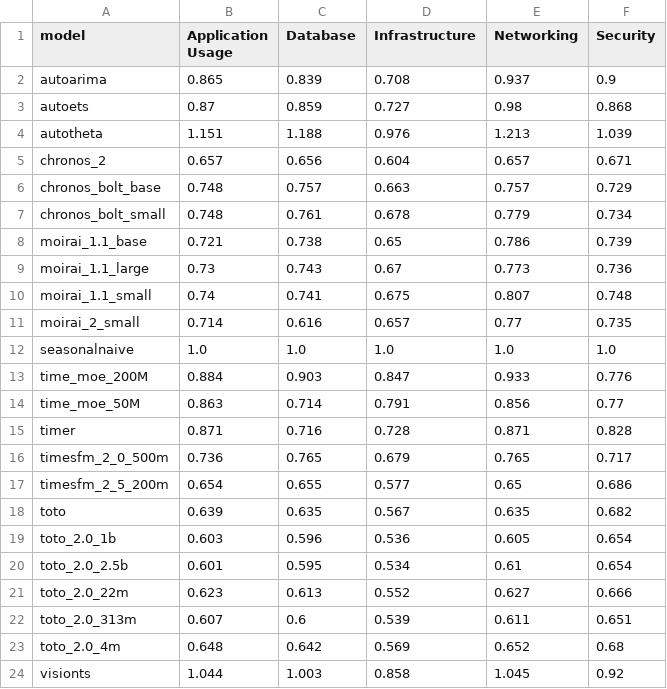
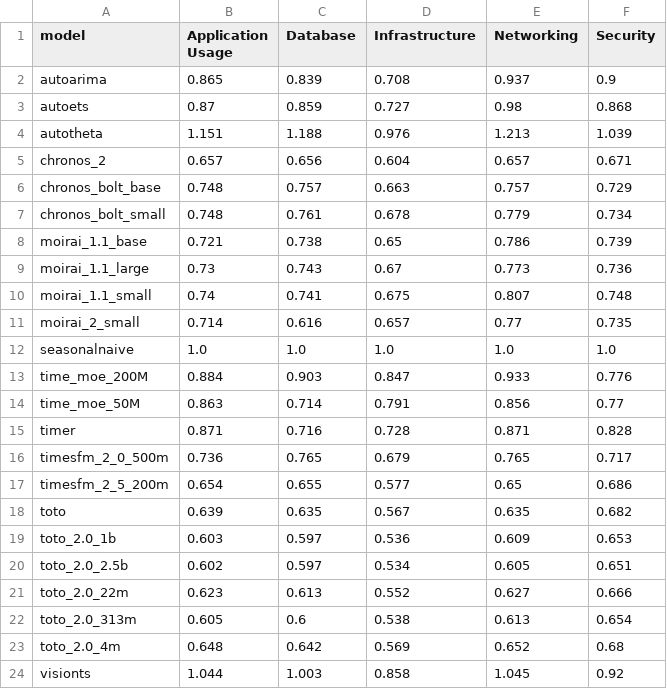
Before and after one commit to lwowlwowl/toto, a CSV file: boom/breakdown_tabels/domain_MASE_shifted_gmean.csv, drawn as a sheet.

```diff
--- a/boom/breakdown_tabels/domain_MASE_shifted_gmean.csv
+++ b/boom/breakdown_tabels/domain_MASE_shifted_gmean.csv
@@ -18,6 +18,6 @@ timesfm_2_5_200m,0.654,0.655,0.577,0.65,0.686
 toto,0.639,0.635,0.567,0.635,0.682
-toto_2.0_1b,0.603,0.596,0.536,0.605,0.654
-toto_2.0_2.5b,0.601,0.595,0.534,0.61,0.654
+toto_2.0_1b,0.603,0.597,0.536,0.609,0.653
+toto_2.0_2.5b,0.602,0.597,0.534,0.605,0.651
 toto_2.0_22m,0.623,0.613,0.552,0.627,0.666
-toto_2.0_313m,0.607,0.6,0.539,0.611,0.651
+toto_2.0_313m,0.605,0.6,0.538,0.613,0.654
 toto_2.0_4m,0.648,0.642,0.569,0.652,0.68
```
Also changed, not shown: boom/breakdown_tabels/domain_CRPS_shifted_gmean.csv, boom/breakdown_tabels/real_term_CRPS_shifted_gmean.csv, 12 other files.
